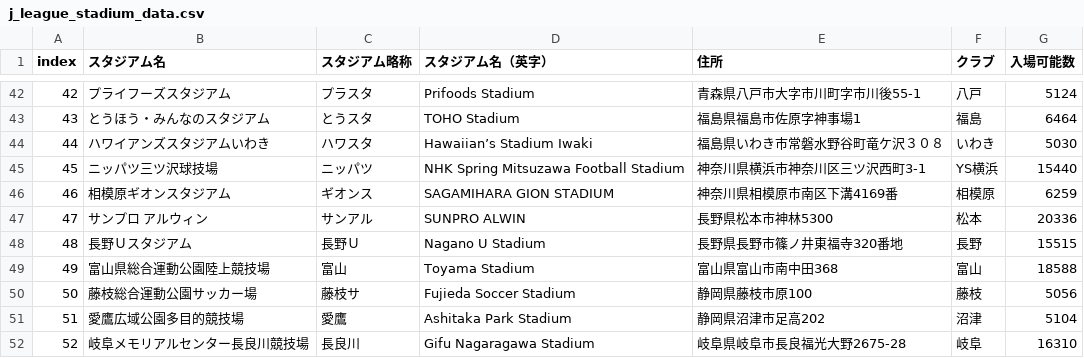
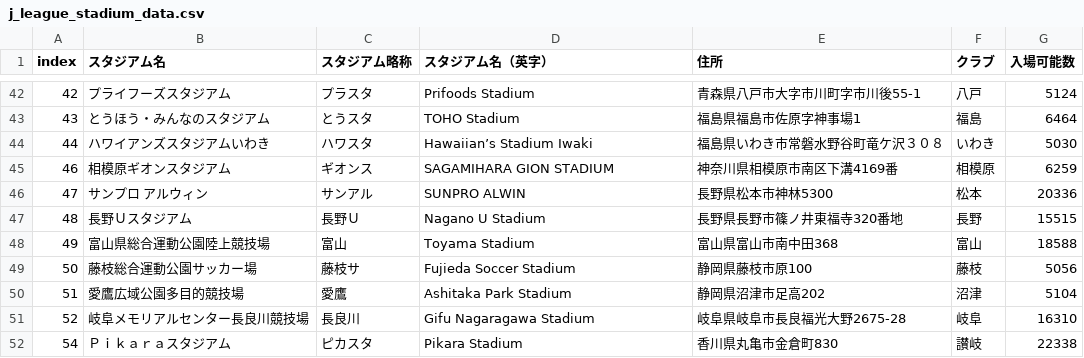
Before and after one commit to k-addtimes/jleague_open_data, a CSV file: j_league_stadium_data.csv, drawn as a sheet; only a part is shown, gaps mark what is left out; the shorter side is filled out with more unchanged rows; the diff names each change by its address in the sheet, - before the commit and + after, or states it on an @@ line.

Commit message:
Update j_league_stadium_data.csv

```diff
--- a/j_league_stadium_data.csv
+++ b/j_league_stadium_data.csv
-row 45: 45 | ニッパツ三ツ沢球技場 | ニッパツ | NHK Spring Mitsuzawa Football Stadium | 神奈川県横浜市神奈川区三ツ沢西町3-1 | YS横浜 | 15440
```
